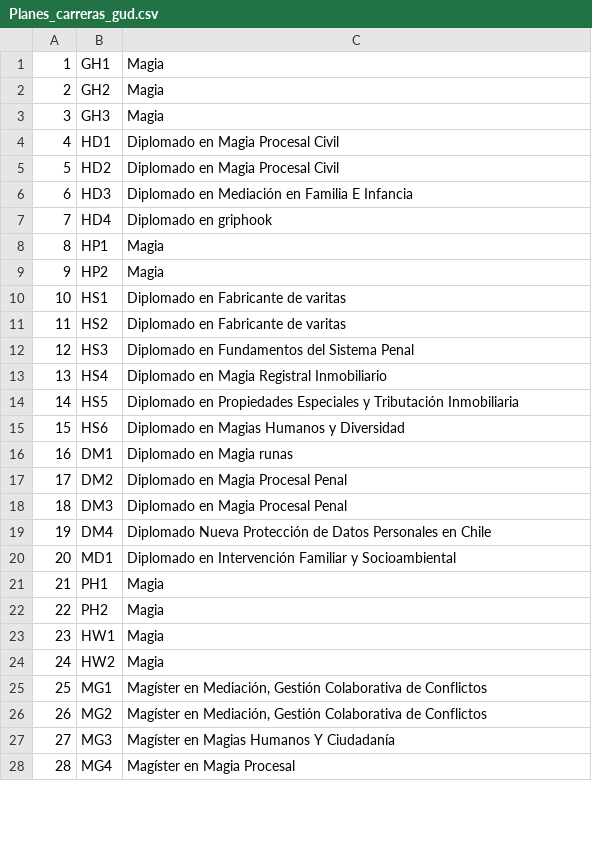
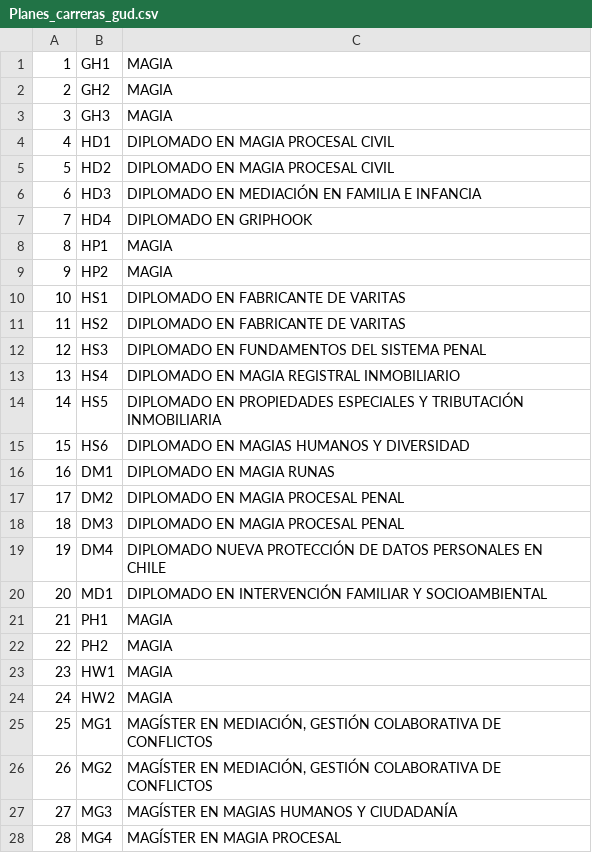
Before and after one commit to matiasmontane1/IIC2413_g61_e2, a CSV file: datos_aceptados/Planes_carreras_gud.csv, drawn as a sheet; only a part is shown; the diff covers the shown part only.

```diff
--- a/datos_aceptados/Planes_carreras_gud.csv
+++ b/datos_aceptados/Planes_carreras_gud.csv
@@ -1,28 +1,28 @@
-1;GH1;Magia
-2;GH2;Magia
-3;GH3;Magia
-4;HD1;Diplomado en Magia Procesal Civil
-5;HD2;Diplomado en Magia Procesal Civil
-6;HD3;Diplomado en Mediación en Familia E Infancia
-7;HD4;Diplomado en griphook
-8;HP1;Magia
-9;HP2;Magia
-10;HS1;Diplomado en Fabricante de varitas
-11;HS2;Diplomado en Fabricante de varitas
-12;HS3;Diplomado en Fundamentos del Sistema Penal
-13;HS4;Diplomado en Magia Registral Inmobiliario
-14;HS5;Diplomado en Propiedades Especiales y Tributación Inmobiliaria
-15;HS6;Diplomado en Magias Humanos y Diversidad
-16;DM1;Diplomado en Magia runas
-17;DM2;Diplomado en Magia Procesal Penal
-18;DM3;Diplomado en Magia Procesal Penal
-19;DM4;Diplomado Nueva Protección de Datos Personales en Chile
-20;MD1;Diplomado en Intervención Familiar y Socioambiental
-21;PH1;Magia
-22;PH2;Magia
-23;HW1;Magia
-24;HW2;Magia
-25;MG1;Magíster en Mediación, Gestión Colaborativa de Conflictos
-26;MG2;Magíster en Mediación, Gestión Colaborativa de Conflictos
-27;MG3;Magíster en Magias Humanos Y Ciudadanía
-28;MG4;Magíster en Magia Procesal
+1;GH1;MAGIA
+2;GH2;MAGIA
+3;GH3;MAGIA
+4;HD1;DIPLOMADO EN MAGIA PROCESAL CIVIL
+5;HD2;DIPLOMADO EN MAGIA PROCESAL CIVIL
+6;HD3;DIPLOMADO EN MEDIACIÓN EN FAMILIA E INFANCIA
+7;HD4;DIPLOMADO EN GRIPHOOK
+8;HP1;MAGIA
+9;HP2;MAGIA
+10;HS1;DIPLOMADO EN FABRICANTE DE VARITAS
+11;HS2;DIPLOMADO EN FABRICANTE DE VARITAS
+12;HS3;DIPLOMADO EN FUNDAMENTOS DEL SISTEMA PENAL
+13;HS4;DIPLOMADO EN MAGIA REGISTRAL INMOBILIARIO
+14;HS5;DIPLOMADO EN PROPIEDADES ESPECIALES Y TRIBUTACIÓN INMOBILIARIA
+15;HS6;DIPLOMADO EN MAGIAS HUMANOS Y DIVERSIDAD
+16;DM1;DIPLOMADO EN MAGIA RUNAS
+17;DM2;DIPLOMADO EN MAGIA PROCESAL PENAL
+18;DM3;DIPLOMADO EN MAGIA PROCESAL PENAL
+19;DM4;DIPLOMADO NUEVA PROTECCIÓN DE DATOS PERSONALES EN CHILE
+20;MD1;DIPLOMADO EN INTERVENCIÓN FAMILIAR Y SOCIOAMBIENTAL
+21;PH1;MAGIA
+22;PH2;MAGIA
+23;HW1;MAGIA
+24;HW2;MAGIA
+25;MG1;MAGÍSTER EN MEDIACIÓN, GESTIÓN COLABORATIVA DE CONFLICTOS
+26;MG2;MAGÍSTER EN MEDIACIÓN, GESTIÓN COLABORATIVA DE CONFLICTOS
+27;MG3;MAGÍSTER EN MAGIAS HUMANOS Y CIUDADANÍA
+28;MG4;MAGÍSTER EN MAGIA PROCESAL
```
Also changed, not shown: 15 edited cells elsewhere in this file, datos_aceptados/Cursos_plan_gud.csv, datos_aceptados/Personas_gud.csv, 18 other files.
